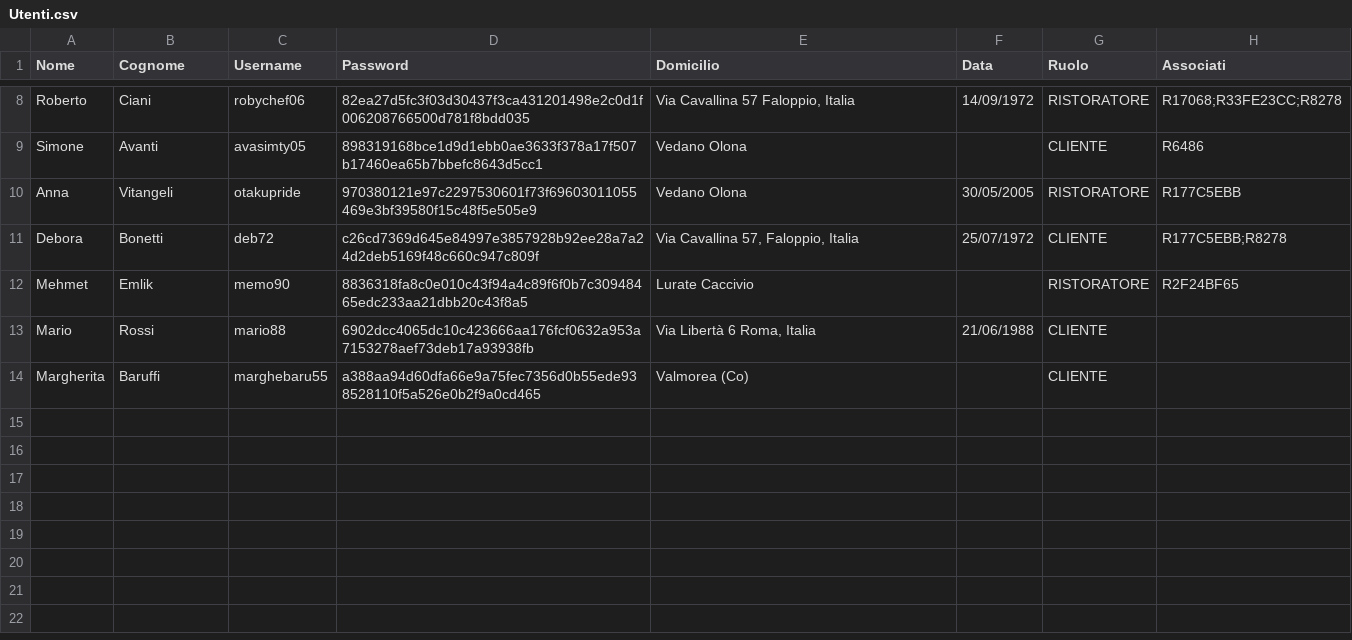
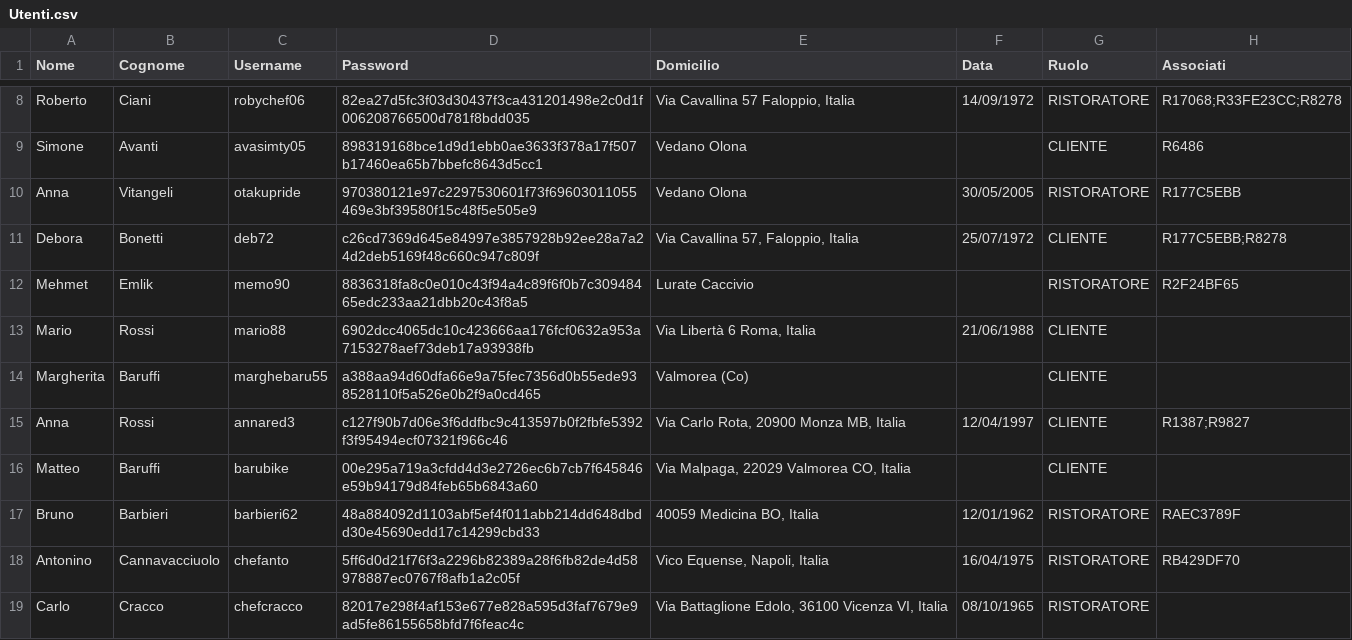
Before and after one commit to FlavioUni/TheKnife, a CSV file: data/Utenti.csv, drawn as a sheet; only a part is shown, gaps mark what is left out.

```diff
--- a/data/Utenti.csv
+++ b/data/Utenti.csv
@@ -14 +14,6 @@
 "Margherita","Baruffi","marghebaru55","a388aa94d60dfa66e9a75fec7356d0b55ede938528110f5a526e0b2f9a0cd465","Valmorea (Co)","","CLIENTE",""
+"Anna","Rossi","annared3","c127f90b7d06e3f6ddfbc9c413597b0f2fbfe5392f3f95494ecf07321f966c46","Via Carlo Rota, 20900 Monza MB, Italia","12/04/1997","CLIENTE","R1387;R9827"
+"Matteo","Baruffi","barubike","00e295a719a3cfdd4d3e2726ec6b7cb7f645846e59b94179d84feb65b6843a60","Via Malpaga, 22029 Valmorea CO, Italia","","CLIENTE",""
+"Bruno","Barbieri","barbieri62","48a884092d1103abf5ef4f011abb214dd648dbdd30e45690edd17c14299cbd33","40059 Medicina BO, Italia","12/01/1962","RISTORATORE","RAEC3789F"
+"Antonino","Cannavacciuolo","chefanto","5ff6d0d21f76f3a2296b82389a28f6fb82de4d58978887ec0767f8afb1a2c05f","Vico Equense, Napoli, Italia","16/04/1975","RISTORATORE","RB429DF70"
+"Carlo","Cracco","chefcracco","82017e298f4af153e677e828a595d3faf7679e9ad5fe86155658bfd7f6feac4c","Via Battaglione Edolo, 36100 Vicenza VI, Italia","08/10/1965","RISTORATORE",""
```
Also changed, not shown: data/Recensioni.csv, 2 other files.
